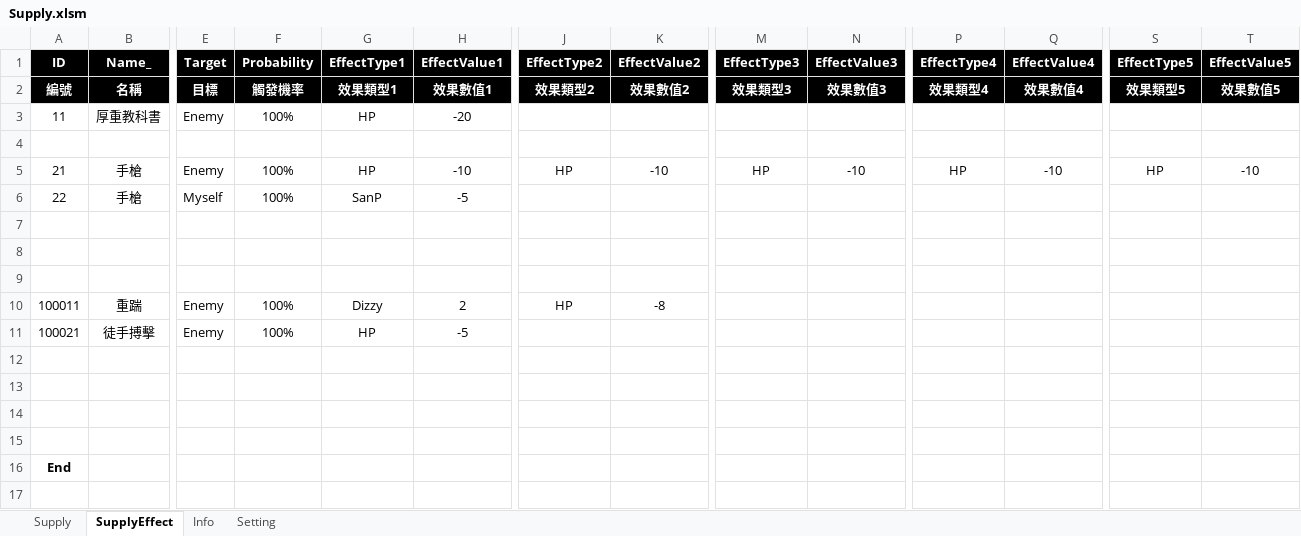
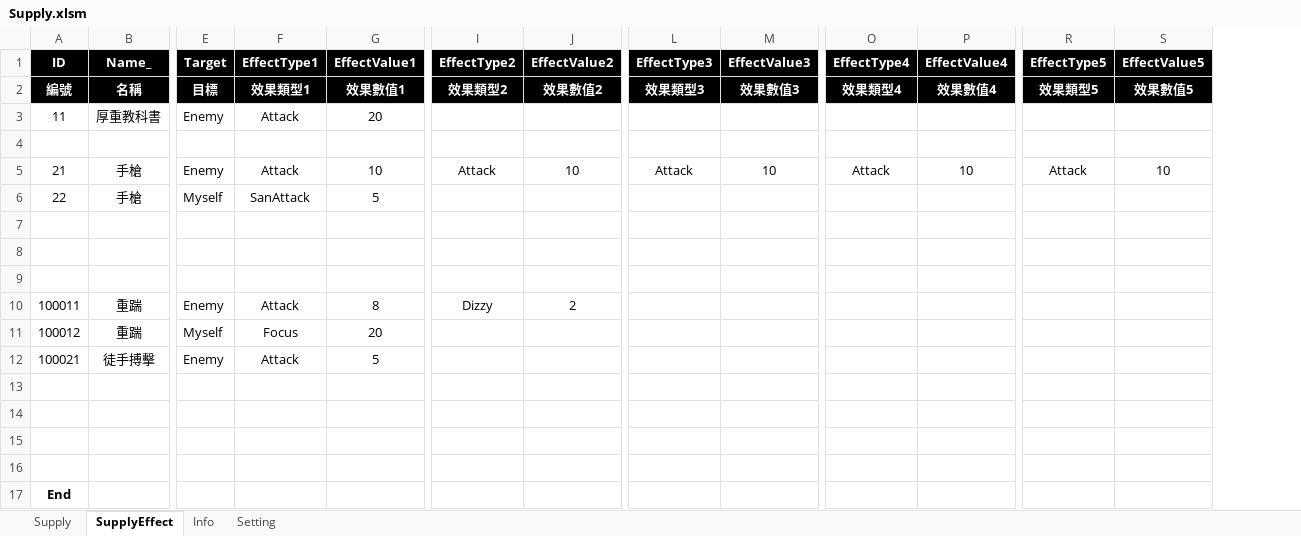
Before and after one commit to scozfortest/thedoor, an Excel workbook: Design/Supply.xlsm, sheet SupplyEffect, drawn as a sheet; only a part is shown, gaps mark what is left out; values as stored, in another font and other column widths than the file's, no borders; removed rows and columns are numbered as before the commit, all else as after; rows hold the shown columns only; the diff names each change by its address in the sheet, - before the commit and + after, or states it on an @@ line.

```diff
--- a/Design/Supply.xlsm (sheet SupplyEffect)
+++ b/Design/Supply.xlsm (sheet SupplyEffect)
-column F (Probability), rows 2-11: 觸發機率 | 100% |  | 100% | 100% |  |  |  | 100% | 100%
-F3 (EffectType1): HP
+F3 (EffectType1): Attack
-G3 (EffectValue1): -20
+G3 (EffectValue1): 20
-F5 (EffectType1): HP
+F5 (EffectType1): Attack
-G5 (EffectValue1): -10
+G5 (EffectValue1): 10
-I5 (EffectType2): HP
+I5 (EffectType2): Attack
-J5 (EffectValue2): -10
+J5 (EffectValue2): 10
-L5 (EffectType3): HP
+L5 (EffectType3): Attack
-M5 (EffectValue3): -10
+M5 (EffectValue3): 10
-O5 (EffectType4): HP
+O5 (EffectType4): Attack
-P5 (EffectValue4): -10
+P5 (EffectValue4): 10
-R5 (EffectType5): HP
+R5 (EffectType5): Attack
-S5 (EffectValue5): -10
+S5 (EffectValue5): 10
-F6 (EffectType1): SanP
+F6 (EffectType1): SanAttack
-G6 (EffectValue1): -5
+G6 (EffectValue1): 5
-F10 (EffectType1): Dizzy
+F10 (EffectType1): Attack
-G10 (EffectValue1): 2
+G10 (EffectValue1): 8
-I10 (EffectType2): HP
+I10 (EffectType2): Dizzy
-J10 (EffectValue2): -8
+J10 (EffectValue2): 2
+row 11: 100012 | 重踹 | Myself | Focus | 20
-F12 (EffectType1): HP
+F12 (EffectType1): Attack
-G12 (EffectValue1): -5
+G12 (EffectValue1): 5
```
Also changed, not shown: sheet Setting, formulas that keep their value, Design/Monster.xlsm, Design/Script.xlsm, 24 other files.
